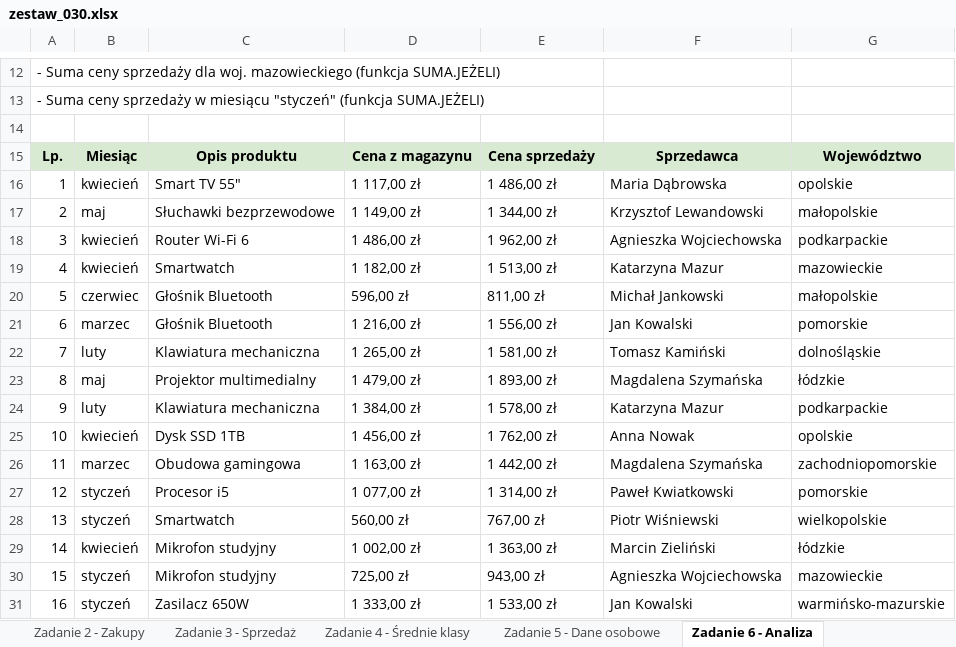
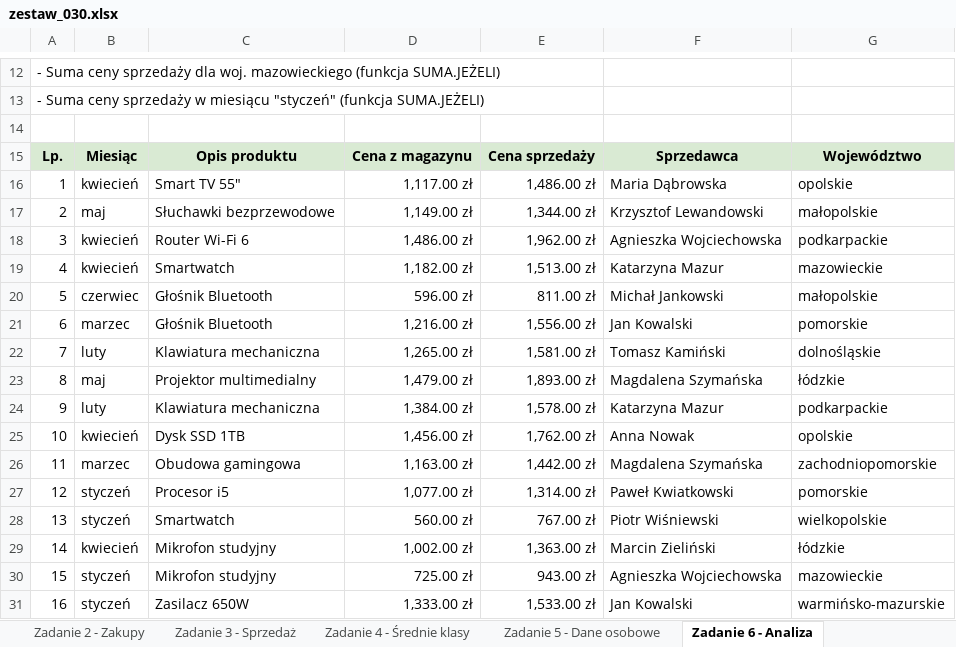
Before and after one commit to cmsrs/school, an Excel workbook: excel/collective/zestawy_dla_uczniow/zestaw_030.xlsx, sheet Zadanie 6 - Analiza, drawn as a sheet; only a part is shown, gaps mark what is left out; values as stored, in another font and other column widths than the file's, no borders; the diff covers the shown part only; the diff names each change by its address in the sheet, - before the commit and + after, or states it on an @@ line.

```diff
--- a/excel/collective/zestawy_dla_uczniow/zestaw_030.xlsx (sheet Zadanie 6 - Analiza)
+++ b/excel/collective/zestawy_dla_uczniow/zestaw_030.xlsx (sheet Zadanie 6 - Analiza)
-D16: 1 117,00 zł
+D16: 1,117.00 zł
-E16: 1 486,00 zł
+E16: 1,486.00 zł
-D17: 1 149,00 zł
+D17: 1,149.00 zł
-E17: 1 344,00 zł
+E17: 1,344.00 zł
-D18: 1 486,00 zł
+D18: 1,486.00 zł
-E18: 1 962,00 zł
+E18: 1,962.00 zł
-D19: 1 182,00 zł
+D19: 1,182.00 zł
-E19: 1 513,00 zł
+E19: 1,513.00 zł
-D20: 596,00 zł
+D20: 596.00 zł
-E20: 811,00 zł
+E20: 811.00 zł
-D21: 1 216,00 zł
+D21: 1,216.00 zł
-E21: 1 556,00 zł
+E21: 1,556.00 zł
-D22: 1 265,00 zł
+D22: 1,265.00 zł
-E22: 1 581,00 zł
+E22: 1,581.00 zł
-D23: 1 479,00 zł
+D23: 1,479.00 zł
-E23: 1 893,00 zł
+E23: 1,893.00 zł
-D24: 1 384,00 zł
+D24: 1,384.00 zł
-E24: 1 578,00 zł
+E24: 1,578.00 zł
-D25: 1 456,00 zł
+D25: 1,456.00 zł
-E25: 1 762,00 zł
+E25: 1,762.00 zł
-D26: 1 163,00 zł
+D26: 1,163.00 zł
-E26: 1 442,00 zł
+E26: 1,442.00 zł
-D27: 1 077,00 zł
+D27: 1,077.00 zł
-E27: 1 314,00 zł
+E27: 1,314.00 zł
-D28: 560,00 zł
+D28: 560.00 zł
-E28: 767,00 zł
+E28: 767.00 zł
-D29: 1 002,00 zł
+D29: 1,002.00 zł
-E29: 1 363,00 zł
+E29: 1,363.00 zł
-D30: 725,00 zł
+D30: 725.00 zł
-E30: 943,00 zł
+E30: 943.00 zł
-D31: 1 333,00 zł
+D31: 1,333.00 zł
-E31: 1 533,00 zł
+E31: 1,533.00 zł
```
Also changed, not shown: 31 edited cells elsewhere in this sheet, sheet Zadanie 5 - Dane osobowe, sheet Zadanie 3 - Sprzedaż, sheet Zadanie 4 - Średnie klasy, sheet Zadanie 2 - Zakupy, sheet Zadanie 1 - Średnie, excel/collective/zestawy_dla_uczniow/zestaw_003.xlsx, excel/collective/zestawy_dla_uczniow/zestaw_021.xlsx, 47 other files.
